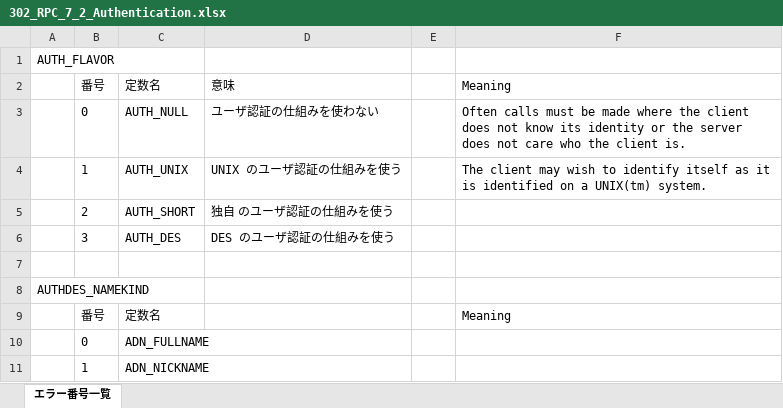
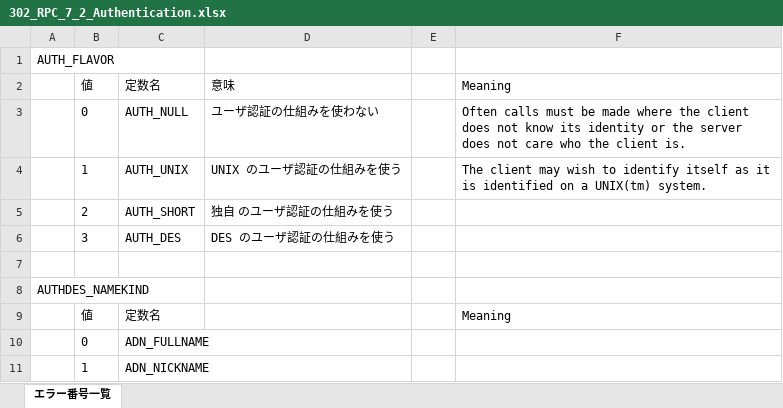
Before and after one commit to MitakaMakers/Qiita, an Excel workbook: 20230215_VXI-11 通信の概要/302_RPC_7_2_Authentication.xlsx, sheet エラー番号一覧, drawn as a sheet; values as stored, in another font and other column widths than the file's, no borders; the diff names each change by its address in the sheet, - before the commit and + after, or states it on an @@ line.

```diff
--- a/20230215_VXI-11 通信の概要/302_RPC_7_2_Authentication.xlsx (sheet エラー番号一覧)
+++ b/20230215_VXI-11 通信の概要/302_RPC_7_2_Authentication.xlsx (sheet エラー番号一覧)
-B2: 番号
+B2: 値
-B9: 番号
+B9: 値
```
Also changed, not shown: 20230215_VXI-11 通信の概要/305_RPC_8_THE_RPC_MESSAGE_PROTOCOL.xlsx, 5 other files.
